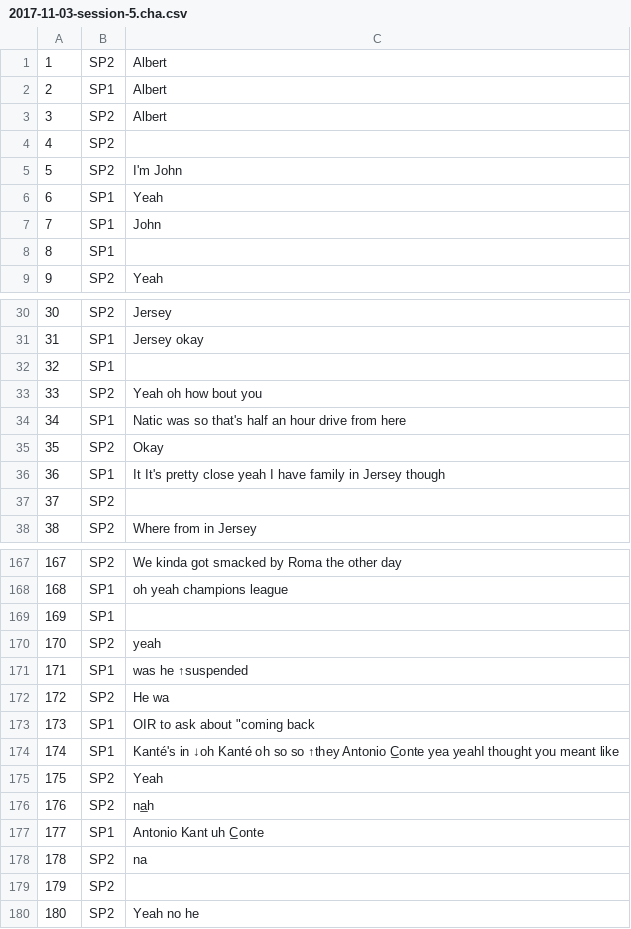
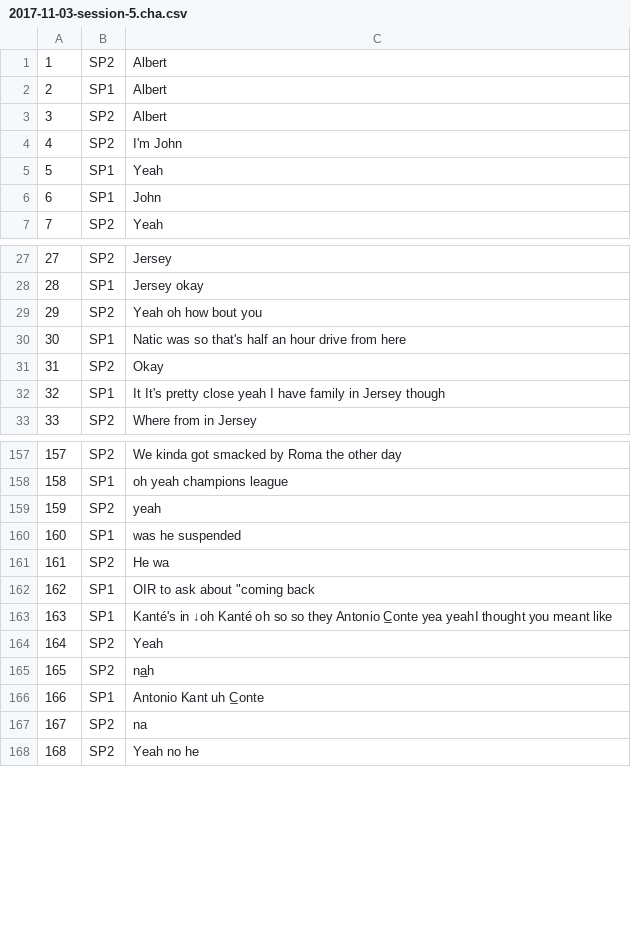
Before and after one commit to blazer1461/Transcription-Parsing, a CSV file: csv_files/2017-11-03-session-5.cha.csv, drawn as a sheet; only a part is shown, gaps mark what is left out; removed rows and columns are numbered as before the commit, all else as after; the diff covers the shown part only; the diff names each change by its address in the sheet, - before the commit and + after, or states it on an @@ line.

```diff
--- a/csv_files/2017-11-03-session-5.cha.csv
+++ b/csv_files/2017-11-03-session-5.cha.csv
-row 4: 4 | SP2
@@ column A renumbered from row 4 down @@
-row 8: 8 | SP1
-row 32: 32 | SP1
-row 37: 37 | SP2
-row 169: 169 | SP1
-C160: was he ↑suspended
+C160: was he suspended
-C163: …so so ↑they Antonio C̲onte…
+C163: …so so they Antonio C̲onte…
-row 179: 179 | SP2
```
Also changed, not shown: 25 removed rows elsewhere in this file, csv_files/2017-10-30-session-1.cha.csv, csv_files/2017-11-03-session-4.cha.csv, 26 other files.
